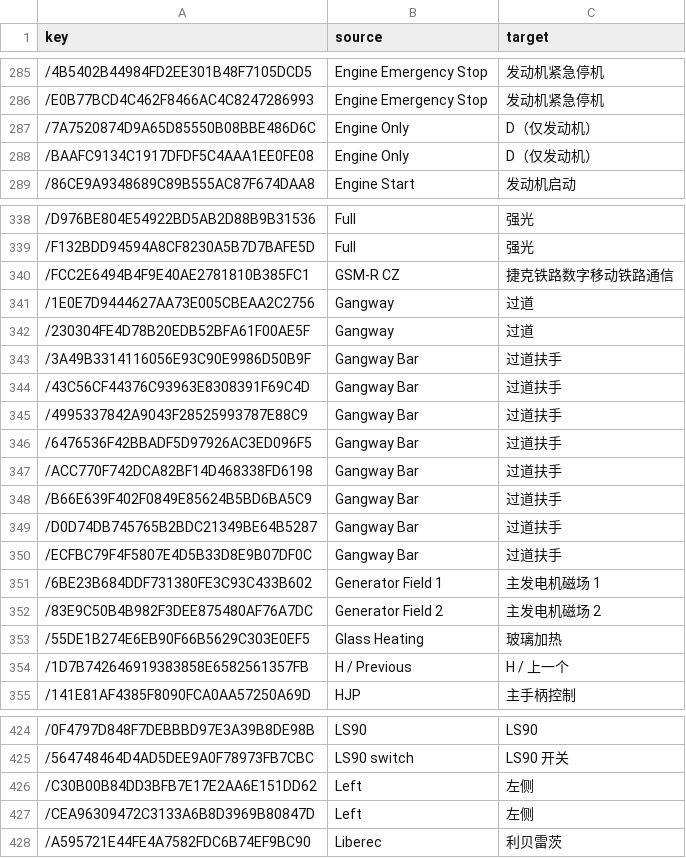
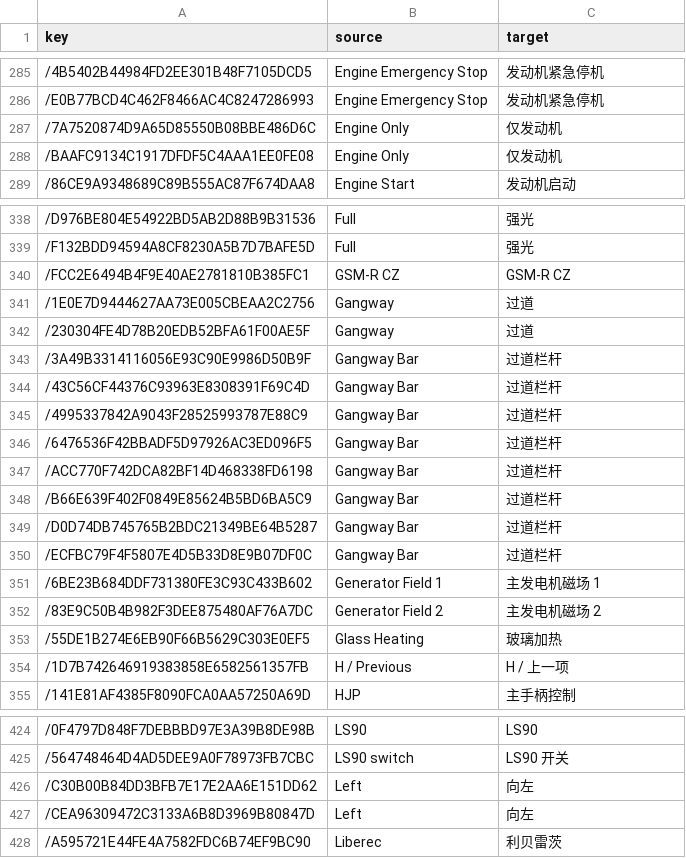
Before and after one commit to smallg0at/tswloc, a CSV file: LBSP_Class843_translated.csv, drawn as a sheet; only a part is shown, gaps mark what is left out; the diff covers the shown part only.

```diff
--- a/LBSP_Class843_translated.csv
+++ b/LBSP_Class843_translated.csv
@@ -286,4 +286,4 @@
 /E0B77BCD4C462F8466AC4C8247286993,Engine Emergency Stop,发动机紧急停机
-/7A7520874D9A65D85550B08BBE486D6C,Engine Only,D（仅发动机）
-/BAAFC9134C1917DFDF5C4AAA1EE0FE08,Engine Only,D（仅发动机）
+/7A7520874D9A65D85550B08BBE486D6C,Engine Only,仅发动机
+/BAAFC9134C1917DFDF5C4AAA1EE0FE08,Engine Only,仅发动机
 /86CE9A9348689C89B555AC87F674DAA8,Engine Start,发动机启动
@@ -339,13 +339,13 @@
 /F132BDD94594A8CF8230A5B7D7BAFE5D,Full,强光
-/FCC2E6494B4F9E40AE2781810B385FC1,GSM-R CZ,捷克铁路数字移动铁路通信
+/FCC2E6494B4F9E40AE2781810B385FC1,GSM-R CZ,GSM-R CZ
 /1E0E7D9444627AA73E005CBEAA2C2756,Gangway,过道
 /230304FE4D78B20EDB52BFA61F00AE5F,Gangway,过道
-/3A49B3314116056E93C90E9986D50B9F,Gangway Bar,过道扶手
-/43C56CF44376C93963E8308391F69C4D,Gangway Bar,过道扶手
-/4995337842A9043F28525993787E88C9,Gangway Bar,过道扶手
-/6476536F42BBADF5D97926AC3ED096F5,Gangway Bar,过道扶手
-/ACC770F742DCA82BF14D468338FD6198,Gangway Bar,过道扶手
-/B66E639F402F0849E85624B5BD6BA5C9,Gangway Bar,过道扶手
-/D0D74DB745765B2BDC21349BE64B5287,Gangway Bar,过道扶手
-/ECFBC79F4F5807E4D5B33D8E9B07DF0C,Gangway Bar,过道扶手
+/3A49B3314116056E93C90E9986D50B9F,Gangway Bar,过道栏杆
+/43C56CF44376C93963E8308391F69C4D,Gangway Bar,过道栏杆
+/4995337842A9043F28525993787E88C9,Gangway Bar,过道栏杆
+/6476536F42BBADF5D97926AC3ED096F5,Gangway Bar,过道栏杆
+/ACC770F742DCA82BF14D468338FD6198,Gangway Bar,过道栏杆
+/B66E639F402F0849E85624B5BD6BA5C9,Gangway Bar,过道栏杆
+/D0D74DB745765B2BDC21349BE64B5287,Gangway Bar,过道栏杆
+/ECFBC79F4F5807E4D5B33D8E9B07DF0C,Gangway Bar,过道栏杆
 /6BE23B684DDF731380FE3C93C433B602,Generator Field 1,主发电机磁场 1
@@ -353,3 +353,3 @@
 /55DE1B274E6EB90F66B5629C303E0EF5,Glass Heating,玻璃加热
-/1D7B742646919383858E6582561357FB,H / Previous,H / 上一个
+/1D7B742646919383858E6582561357FB,H / Previous,H / 上一项
 /141E81AF4385F8090FCA0AA57250A69D,HJP,主手柄控制
@@ -425,4 +425,4 @@
 /564748464D4AD5DEE9A0F78973FB7CBC,LS90 switch,LS90 开关
-/C30B00B84DD3BFB7E17E2AA6E151DD62,Left,左侧
-/CEA96309472C3133A6B8D3969B80847D,Left,左侧
+/C30B00B84DD3BFB7E17E2AA6E151DD62,Left,向左
+/CEA96309472C3133A6B8D3969B80847D,Left,向左
 /A595721E44FE4A7582FDC6B74EF9BC90,Liberec,利贝雷茨
```
Also changed, not shown: 7 edited cells elsewhere in this file, LBSP_EasPack_translated.csv, LBSP_Habbiins_translated.csv, 32 other files.
